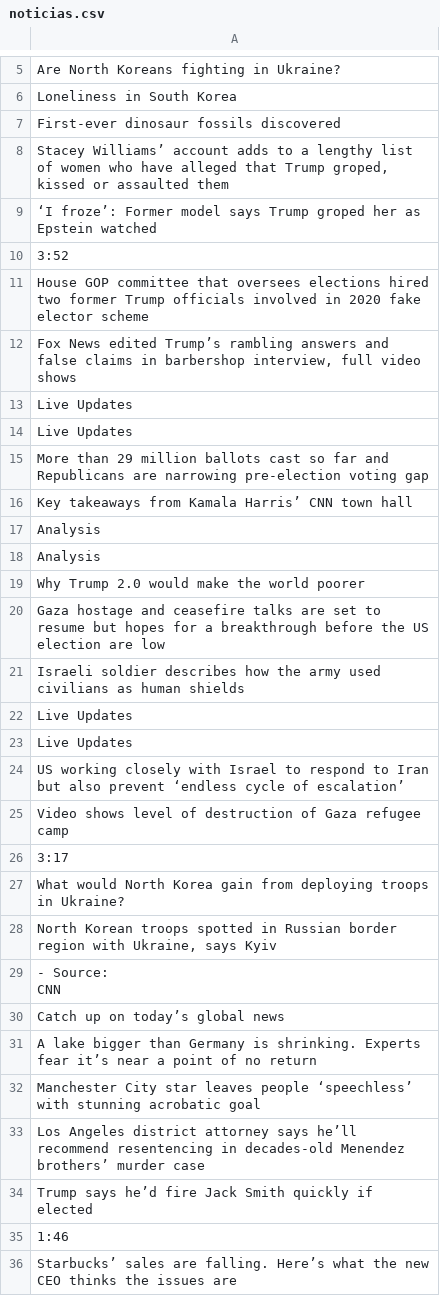
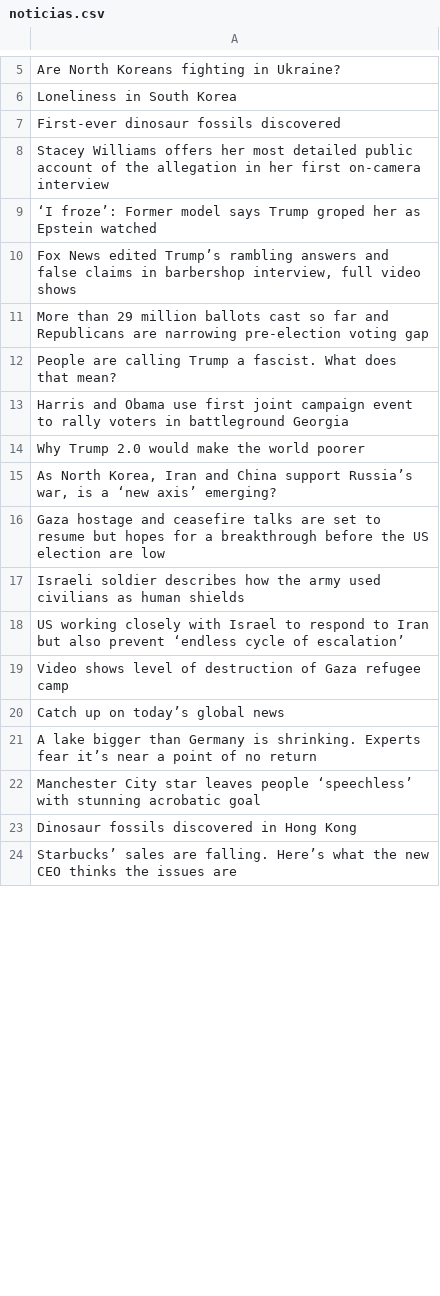
Before and after one commit to JuanSebastianGarcia/Learning_python, a CSV file: Application/WebScraping/data/noticias.csv, drawn as a sheet; only a part is shown, gaps mark what is left out; the diff covers the shown part only.

```diff
--- a/Application/WebScraping/data/noticias.csv
+++ b/Application/WebScraping/data/noticias.csv
@@ -7,26 +7,14 @@ Loneliness in South Korea
 First-ever dinosaur fossils discovered
-"Stacey Williams’ account adds to a lengthy list of women who have alleged that Trump groped, kissed or assaulted them "
+Stacey Williams offers her most detailed public account of the allegation in her first on-camera interview
 ‘I froze’: Former model says Trump groped her as Epstein watched
-3:52
-House GOP committee that oversees elections hired two former Trump officials involved in 2020 fake elector scheme
 "Fox News edited Trump’s rambling answers and false claims in barbershop interview, full video shows"
-Live Updates
-Live Updates
 More than 29 million ballots cast so far and Republicans are narrowing pre-election voting gap
-Key takeaways from Kamala Harris’ CNN town hall
-Analysis
-Analysis
+People are calling Trump a fascist. What does that mean?
+Harris and Obama use first joint campaign event to rally voters in battleground Georgia
 Why Trump 2.0 would make the world poorer
+"As North Korea, Iran and China support Russia’s war, is a ‘new axis’ emerging? "
 Gaza hostage and ceasefire talks are set to resume but hopes for a breakthrough before the US election are low
 Israeli soldier describes how the army used civilians as human shields
-Live Updates
-Live Updates
 US working closely with Israel to respond to Iran but also prevent ‘endless cycle of escalation’
 Video shows level of destruction of Gaza refugee camp
-3:17
-What would North Korea gain from deploying troops in Ukraine?
-"North Korean troops spotted in Russian border region with Ukraine, says Kyiv"
-" - Source:
-                CNN
-"
 Catch up on today’s global news
@@ -34,5 +22,3 @@ A lake bigger than Germany is shrinking. Experts fear it’s near a point of no
 Manchester City star leaves people ‘speechless’ with stunning acrobatic goal
-Los Angeles district attorney says he’ll recommend resentencing in decades-old Menendez brothers’ murder case
-Trump says he’d fire Jack Smith quickly if elected
-1:46
+Dinosaur fossils discovered in Hong Kong
 Starbucks’ sales are falling. Here’s what the new CEO thinks the issues are
```
Also changed, not shown: 9 added rows, 34 removed rows, 8 moved rows and 6 edited cells elsewhere in this file, 1 other file.
